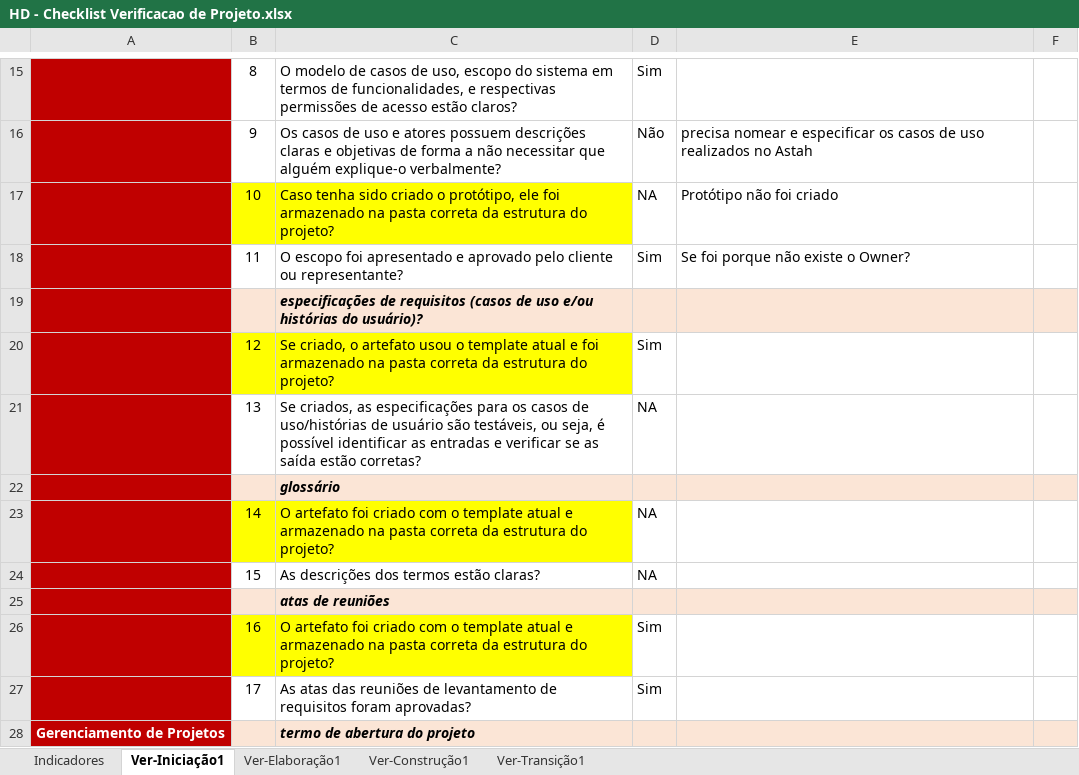
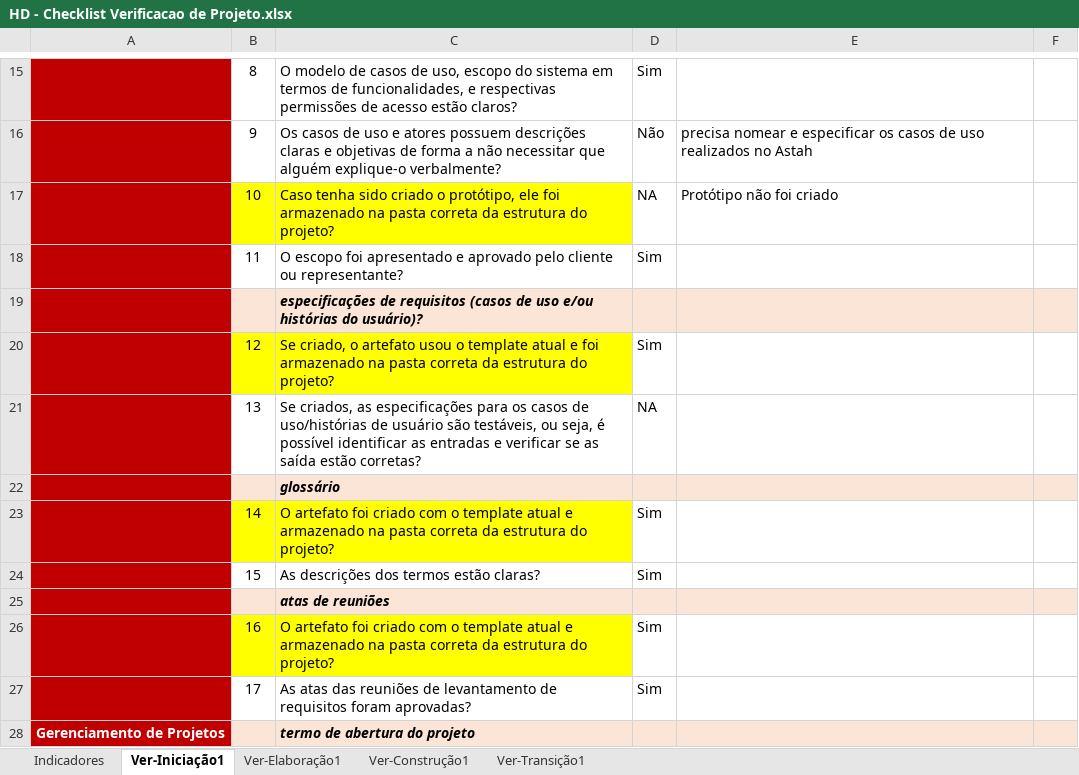
Before and after one commit to feliper297/Healthy_Delivery, an Excel workbook: Gerenciamento de Projeto/HD - Checklist Verificacao de Projeto.xlsx, sheet Ver-Iniciação1, drawn as a sheet; only a part is shown, gaps mark what is left out; values as stored, in another font and other column widths than the file's, no borders; the diff covers the shown part only; the diff names each change by its address in the sheet, - before the commit and + after, or states it on an @@ line.

```diff
--- a/Gerenciamento de Projeto/HD - Checklist Verificacao de Projeto.xlsx (sheet Ver-Iniciação1)
+++ b/Gerenciamento de Projeto/HD - Checklist Verificacao de Projeto.xlsx (sheet Ver-Iniciação1)
-E18: Se foi porque não existe o Owner?
+E18: (empty)
-D23:D24: NA
+D23:D24: Sim
```
Also changed, not shown: 14 edited cells elsewhere in this sheet, sheet Indicadores, charts or pictures.
